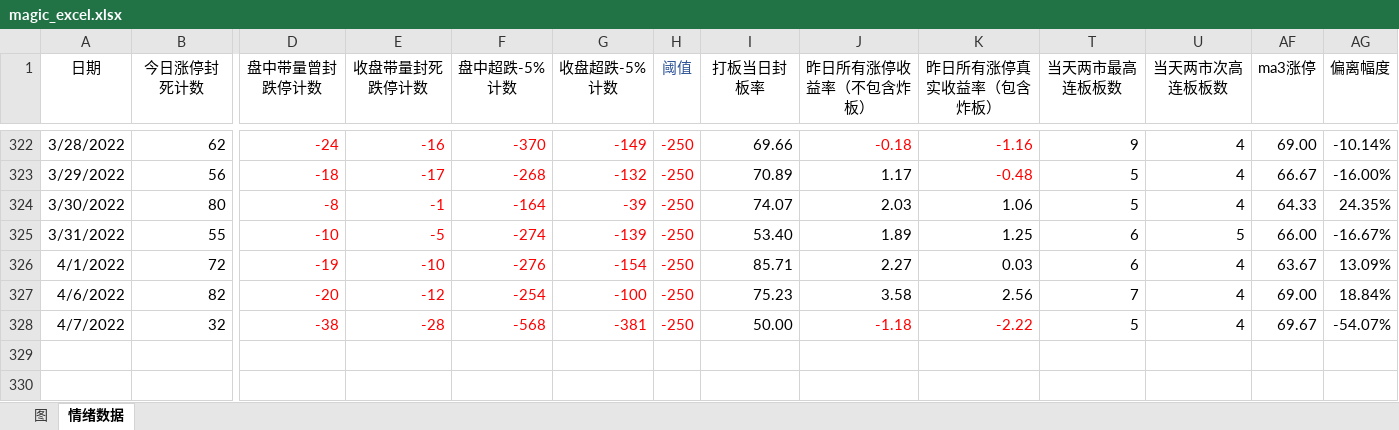
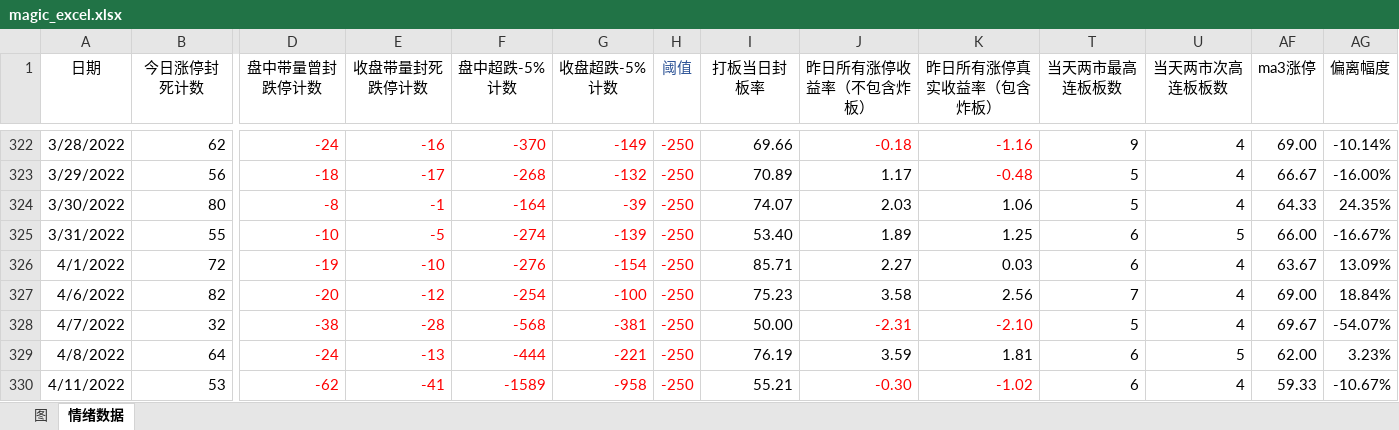
Before and after one commit to Ghost2016/stockDetailQuery, an Excel workbook: magic_excel.xlsx, sheet 情绪数据, drawn as a sheet; only a part is shown, gaps mark what is left out; values as stored, in another font and other column widths than the file's, no borders; conditional formats not drawn; rows hold the shown columns only; the diff names each change by its address in the sheet, - before the commit and + after, or states it on an @@ line.

Commit message:
fix: magic_excel_202204011

```diff
--- a/magic_excel.xlsx (sheet 情绪数据)
+++ b/magic_excel.xlsx (sheet 情绪数据)
-J328 (昨日所有涨停收益率（不包含炸板）): -1.18
+J328 (昨日所有涨停收益率（不包含炸板）): -2.31
-K328 (昨日所有涨停真实收益率（包含炸板）): -2.22
+K328 (昨日所有涨停真实收益率（包含炸板）): -2.10
+row 329: 4/8/2022 | 64 | -24 | -13 | -444 | -221 | -250 | 76.19 | 3.59 | 1.81 | 6 | 5 | 62.00 | 3.23%
+row 330: 4/11/2022 | 53 | -62 | -41 | -1589 | -958 | -250 | 55.21 | -0.30 | -1.02 | 6 | 4 | 59.33 | -10.67%
```
Also changed, not shown: charts or pictures.
